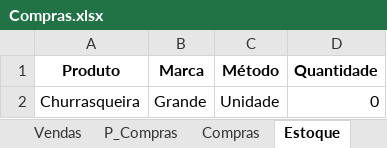
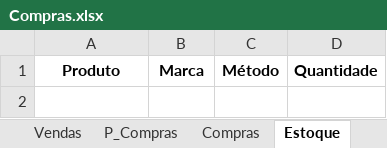
Before and after one commit to jcromeck/ProjectPetShop, an Excel workbook: Arquivos/Compras.xlsx, sheet Estoque, drawn as a sheet; values as stored, in another font and other column widths than the file's, no borders; the diff names each change by its address in the sheet, - before the commit and + after, or states it on an @@ line.

```diff
--- a/Arquivos/Compras.xlsx (sheet Estoque)
+++ b/Arquivos/Compras.xlsx (sheet Estoque)
-row 2: Churrasqueira | Grande | Unidade | 0
```
Also changed, not shown: sheet Produtos, 3 other files.
